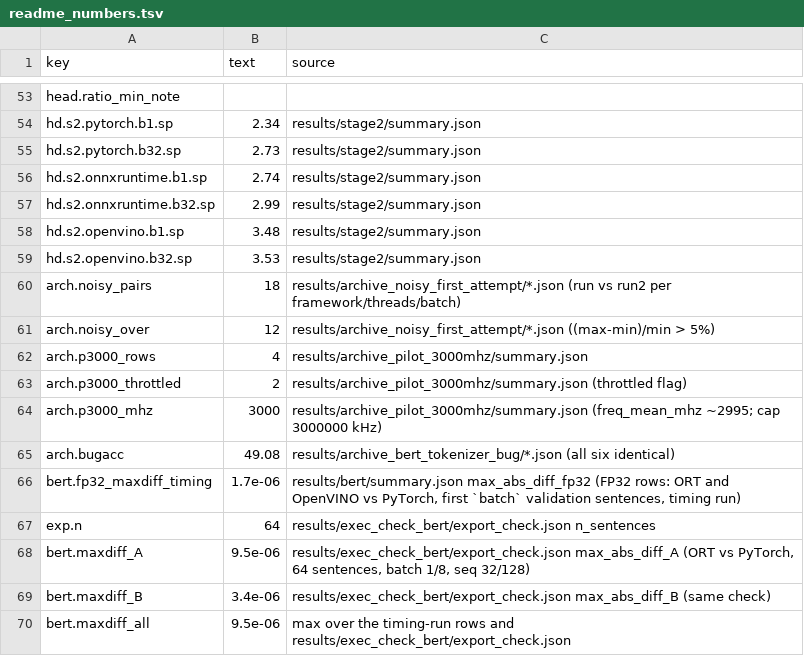
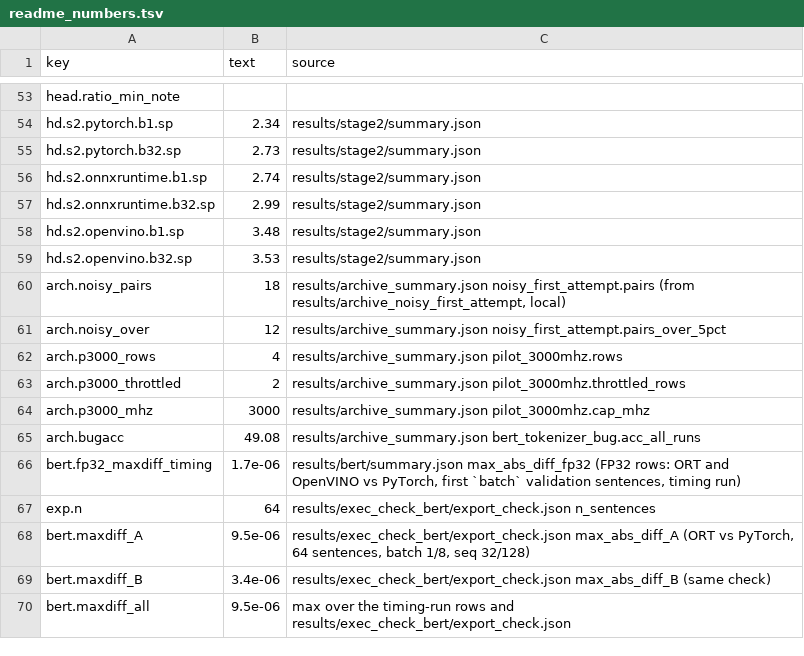
Before and after one commit to diyor-ai/cpu-inference-bench, a TSV file: docs/readme_numbers.tsv, drawn as a sheet; only a part is shown, gaps mark what is left out.

```diff
--- a/docs/readme_numbers.tsv
+++ b/docs/readme_numbers.tsv
@@ -59,8 +59,8 @@ hd.s2.openvino.b1.sp	3.48	results/stage2/summary.json
 hd.s2.openvino.b32.sp	3.53	results/stage2/summary.json
-arch.noisy_pairs	18	results/archive_noisy_first_attempt/*.json (run vs run2 per framework/threads/batch)
-arch.noisy_over	12	results/archive_noisy_first_attempt/*.json ((max-min)/min > 5%)
-arch.p3000_rows	4	results/archive_pilot_3000mhz/summary.json
-arch.p3000_throttled	2	results/archive_pilot_3000mhz/summary.json (throttled flag)
-arch.p3000_mhz	3000	results/archive_pilot_3000mhz/summary.json (freq_mean_mhz ~2995; cap 3000000 kHz)
-arch.bugacc	49.08	results/archive_bert_tokenizer_bug/*.json (all six identical)
+arch.noisy_pairs	18	results/archive_summary.json noisy_first_attempt.pairs (from results/archive_noisy_first_attempt, local)
+arch.noisy_over	12	results/archive_summary.json noisy_first_attempt.pairs_over_5pct
+arch.p3000_rows	4	results/archive_summary.json pilot_3000mhz.rows
+arch.p3000_throttled	2	results/archive_summary.json pilot_3000mhz.throttled_rows
+arch.p3000_mhz	3000	results/archive_summary.json pilot_3000mhz.cap_mhz
+arch.bugacc	49.08	results/archive_summary.json bert_tokenizer_bug.acc_all_runs
 bert.fp32_maxdiff_timing	1.7e-06	results/bert/summary.json max_abs_diff_fp32 (FP32 rows: ORT and OpenVINO vs PyTorch, first `batch` validation sentences, timing run)
```
Also changed, not shown: 10 other files.
